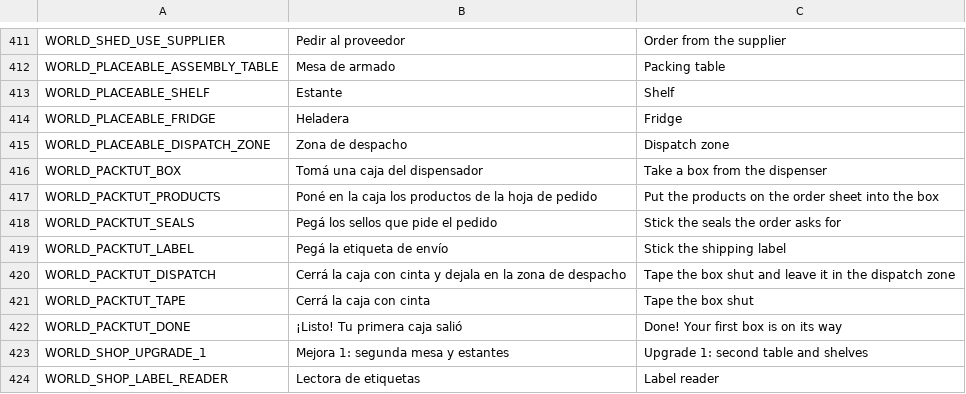
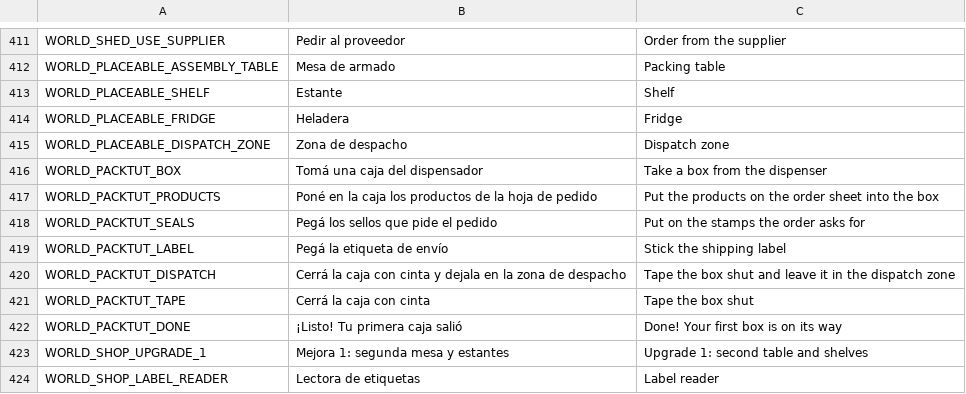
Before and after one commit to Delestal94/Prometeus, a CSV file: do-not-drop/translations/strings_world.csv, drawn as a sheet; only a part is shown, gaps mark what is left out.

```diff
--- a/do-not-drop/translations/strings_world.csv
+++ b/do-not-drop/translations/strings_world.csv
@@ -427,3 +427,3 @@ WORLD_PACKTUT_BOX,Tomá una caja del dispensador,Take a box from the dispenser
 WORLD_PACKTUT_PRODUCTS,Poné en la caja los productos de la hoja de pedido,Put the products on the order sheet into the box
-WORLD_PACKTUT_SEALS,Pegá los sellos que pide el pedido,Stick the seals the order asks for
+WORLD_PACKTUT_SEALS,Pegá los sellos que pide el pedido,Put on the stamps the order asks for
 WORLD_PACKTUT_LABEL,Pegá la etiqueta de envío,Stick the shipping label
```
Also changed, not shown: do-not-drop/translations/strings_ui.csv, 4 other files.
